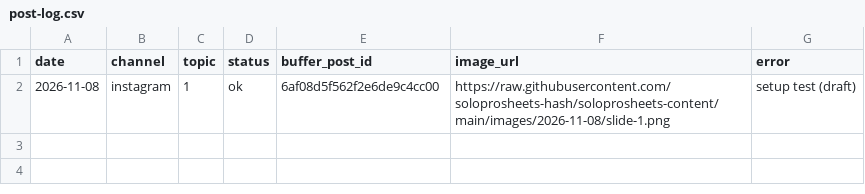
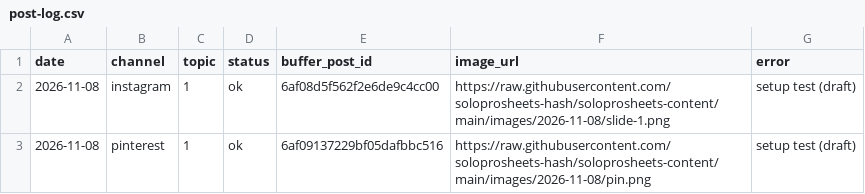
Before and after one commit to soloprosheets-hash/soloprosheets-content, a CSV file: post-log.csv, drawn as a sheet.

```diff
--- a/post-log.csv
+++ b/post-log.csv
@@ -2 +2,2 @@ date,channel,topic,status,buffer_post_id,image_url,error
 2026-11-08,instagram,1,ok,6af08d5f562f2e6de9c4cc00,https://raw.githubusercontent.com/soloprosheets-hash/soloprosheets-content/main/images/2026-11-08/slide-1.png,setup test (draft)
+2026-11-08,pinterest,1,ok,6af09137229bf05dafbbc516,https://raw.githubusercontent.com/soloprosheets-hash/soloprosheets-content/main/images/2026-11-08/pin.png,setup test (draft)
```
